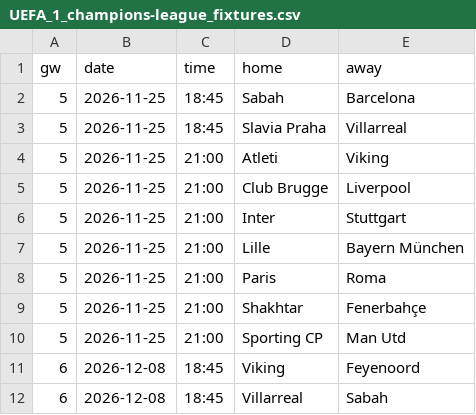
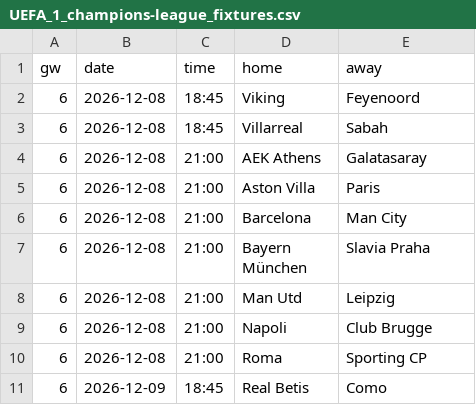
Before and after one commit to cespaguar-afk/predix-sports, a CSV file: feeds/UEFA_1_champions-league_fixtures.csv, drawn as a sheet; only a part is shown; the shorter side is filled out with more unchanged rows.

```diff
--- a/feeds/UEFA_1_champions-league_fixtures.csv
+++ b/feeds/UEFA_1_champions-league_fixtures.csv
@@ -1,11 +1,2 @@
 gw,date,time,home,away
-5,2026-11-25,18:45,Sabah,Barcelona
-5,2026-11-25,18:45,Slavia Praha,Villarreal
-5,2026-11-25,21:00,Atleti,Viking
-5,2026-11-25,21:00,Club Brugge,Liverpool
-5,2026-11-25,21:00,Inter,Stuttgart
-5,2026-11-25,21:00,Lille,Bayern München
-5,2026-11-25,21:00,Paris,Roma
-5,2026-11-25,21:00,Shakhtar,Fenerbahçe
-5,2026-11-25,21:00,Sporting CP,Man Utd
 6,2026-12-08,18:45,Viking,Feyenoord
```
Also changed, not shown: feeds/ESP_2_segunda-division_fixtures.csv, feeds/UEFA_1_champions-league_results.csv, 4 other files.
